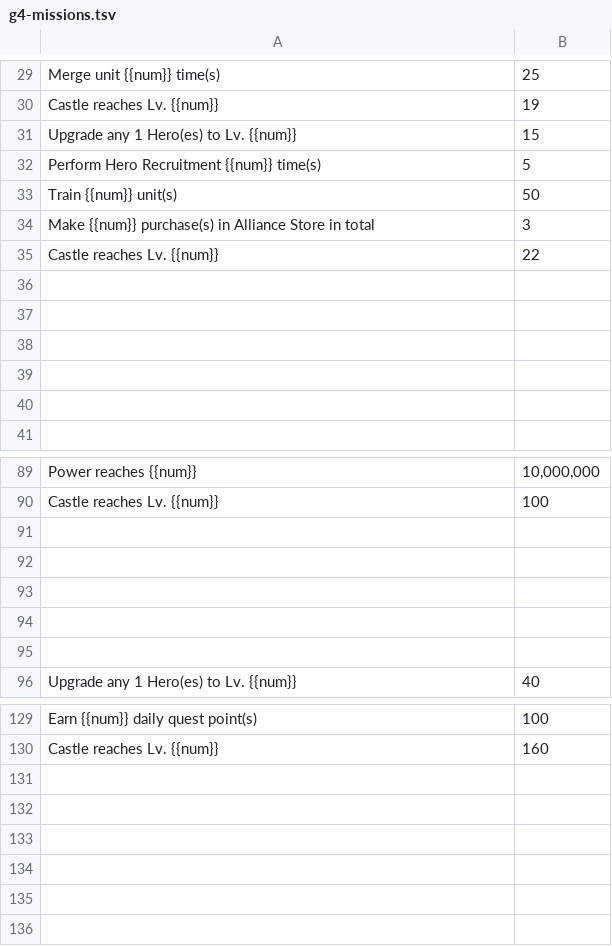
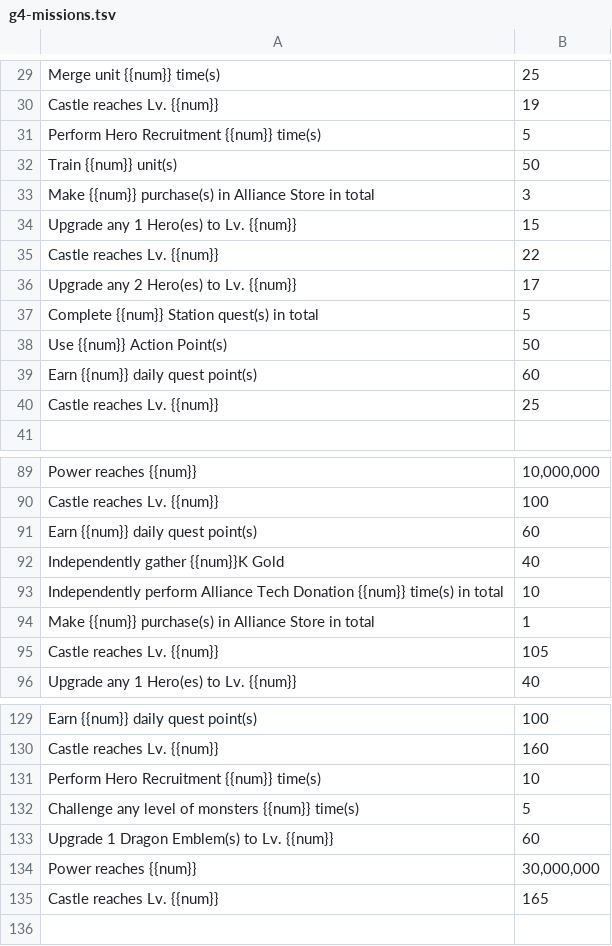
Before and after one commit to nefarious-kitsune/kg, a TSV file: source/quests/dragon-quest/__data/g4-missions.tsv, drawn as a sheet; only a part is shown, gaps mark what is left out; the diff covers the shown part only.

```diff
--- a/source/quests/dragon-quest/__data/g4-missions.tsv
+++ b/source/quests/dragon-quest/__data/g4-missions.tsv
@@ -30,3 +30,2 @@ Merge unit {{num}} time(s)	25
 Castle reaches Lv. {{num}}	19
-Upgrade any 1 Hero(es) to Lv. {{num}}	15
 Perform Hero Recruitment {{num}} time(s)	5
@@ -34,8 +33,9 @@ Train {{num}} unit(s)	50
 Make {{num}} purchase(s) in Alliance Store in total	3
+Upgrade any 1 Hero(es) to Lv. {{num}}	15
 Castle reaches Lv. {{num}}	22
-	
-	
-	
-	
-	
+Upgrade any 2 Hero(es) to Lv. {{num}}	17
+Complete {{num}} Station quest(s) in total	5
+Use {{num}} Action Point(s)	50
+Earn {{num}} daily quest point(s)	60
+Castle reaches Lv. {{num}}	25
 	
@@ -90,7 +90,7 @@ Power reaches {{num}}	10,000,000
 Castle reaches Lv. {{num}}	100
-	
-	
-	
-	
-	
+Earn {{num}} daily quest point(s)	60
+Independently gather {{num}}K Gold	40
+Independently perform Alliance Tech Donation {{num}} time(s) in total	10
+Make {{num}} purchase(s) in Alliance Store in total	1
+Castle reaches Lv. {{num}}	105
 Upgrade any 1 Hero(es) to Lv. {{num}}	40
@@ -130,7 +130,7 @@ Earn {{num}} daily quest point(s)	100
 Castle reaches Lv. {{num}}	160
-	
-	
-	
-	
-	
+Perform Hero Recruitment {{num}} time(s)	10
+Challenge any level of monsters {{num}} time(s)	5
+Upgrade 1 Dragon Emblem(s) to Lv. {{num}}	60
+Power reaches {{num}}	30,000,000
+Castle reaches Lv. {{num}}	165
 	
```
Also changed, not shown: 2 moved rows and 1 edited cell elsewhere in this file, source/quests/dragon-quest/__data/g4-rewards.tsv, source/quests/dragon-quest/__data/g4-titles.tsv, 5 other files.
